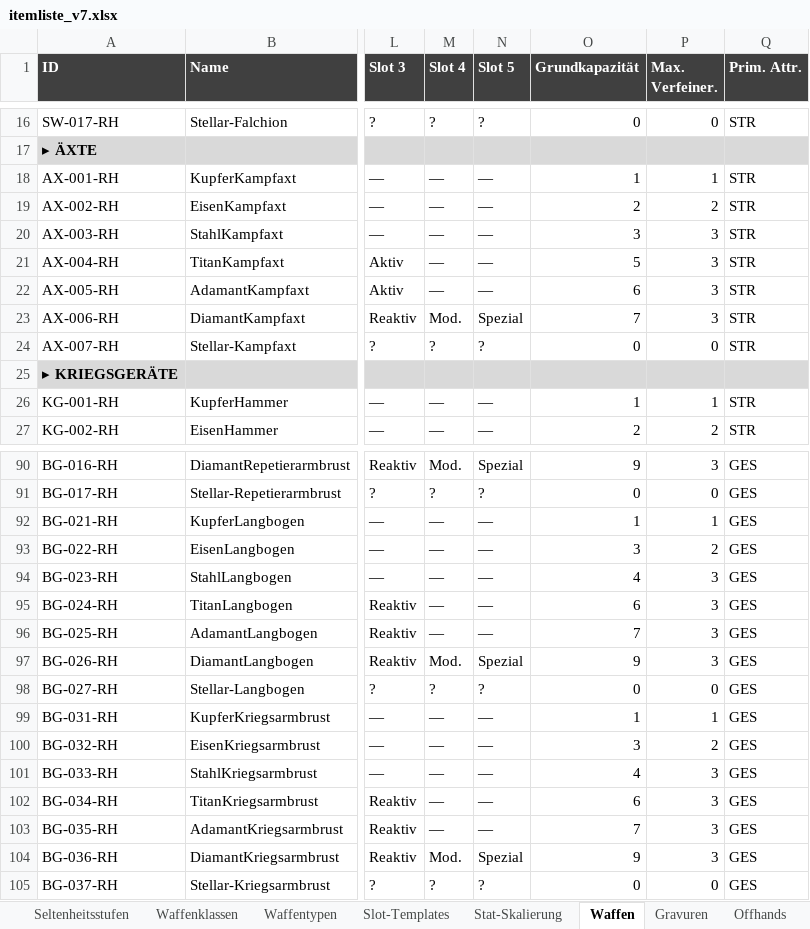
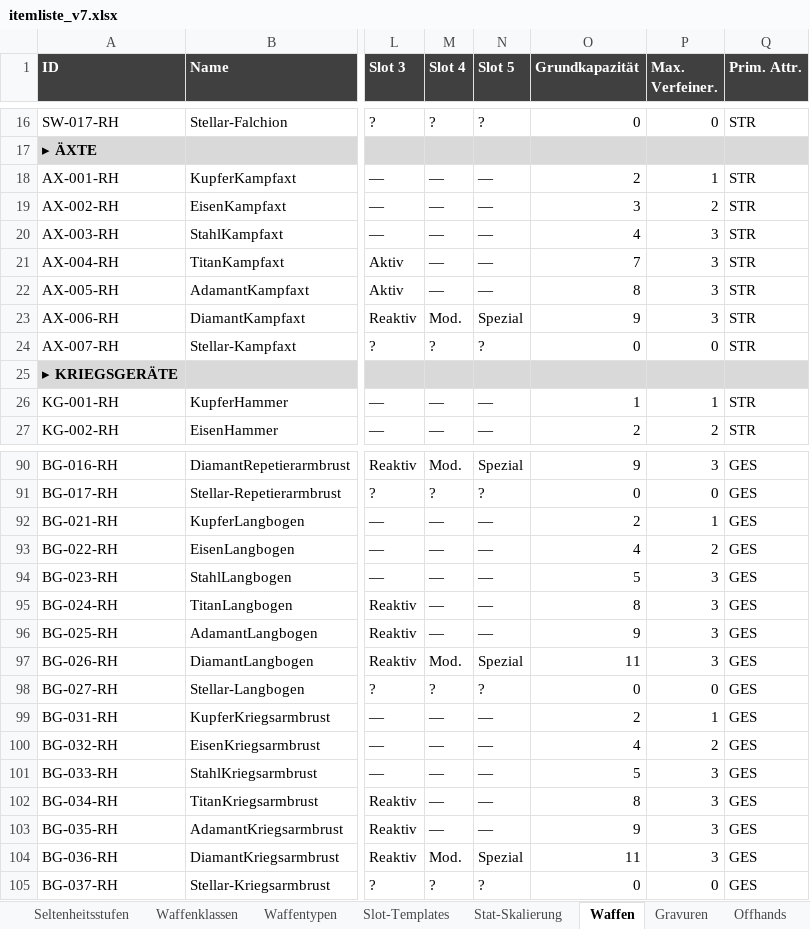
Before and after one commit to Longuspong/Axiom, an Excel workbook: data/itemliste_v7.xlsx, sheet Waffen, drawn as a sheet; only a part is shown, gaps mark what is left out; values as stored, in another font and other column widths than the file's, no borders; the diff covers the shown part only; the diff names each change by its address in the sheet, - before the commit and + after, or states it on an @@ line.

```diff
--- a/data/itemliste_v7.xlsx (sheet Waffen)
+++ b/data/itemliste_v7.xlsx (sheet Waffen)
-O18 (Grundkapazität): 1
+O18 (Grundkapazität): 2
-O19 (Grundkapazität): 2
+O19 (Grundkapazität): 3
-O20 (Grundkapazität): 3
+O20 (Grundkapazität): 4
-O21 (Grundkapazität): 5
+O21 (Grundkapazität): 7
-O22 (Grundkapazität): 6
+O22 (Grundkapazität): 8
-O23 (Grundkapazität): 7
+O23 (Grundkapazität): 9
-O92 (Grundkapazität): 1
+O92 (Grundkapazität): 2
-O93 (Grundkapazität): 3
+O93 (Grundkapazität): 4
-O94 (Grundkapazität): 4
+O94 (Grundkapazität): 5
-O95 (Grundkapazität): 6
+O95 (Grundkapazität): 8
-O96 (Grundkapazität): 7
+O96 (Grundkapazität): 9
-O97 (Grundkapazität): 9
+O97 (Grundkapazität): 11
-O99 (Grundkapazität): 1
+O99 (Grundkapazität): 2
-O100 (Grundkapazität): 3
+O100 (Grundkapazität): 4
-O101 (Grundkapazität): 4
+O101 (Grundkapazität): 5
-O102 (Grundkapazität): 6
+O102 (Grundkapazität): 8
-O103 (Grundkapazität): 7
+O103 (Grundkapazität): 9
-O104 (Grundkapazität): 9
+O104 (Grundkapazität): 11
```
Also changed, not shown: 18 edited cells elsewhere in this sheet, sheet Slot-Templates, 3 other files.
